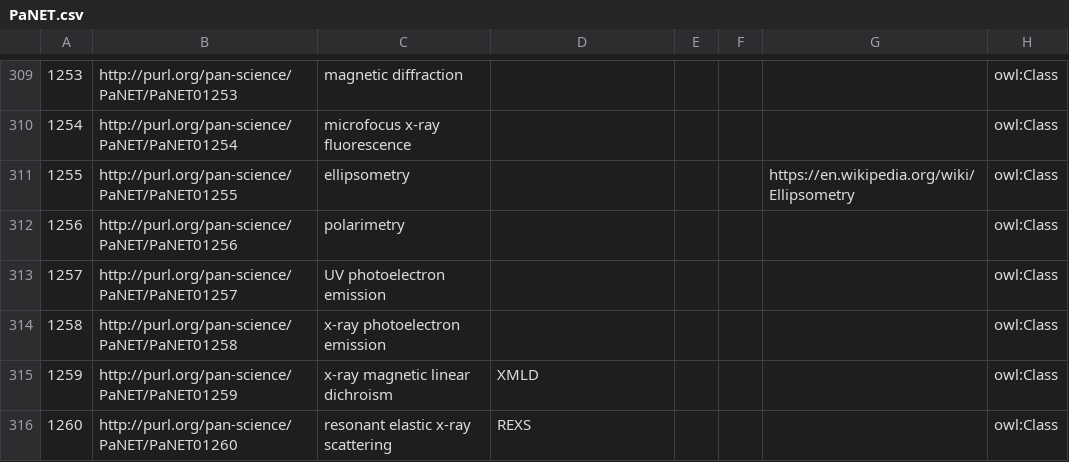
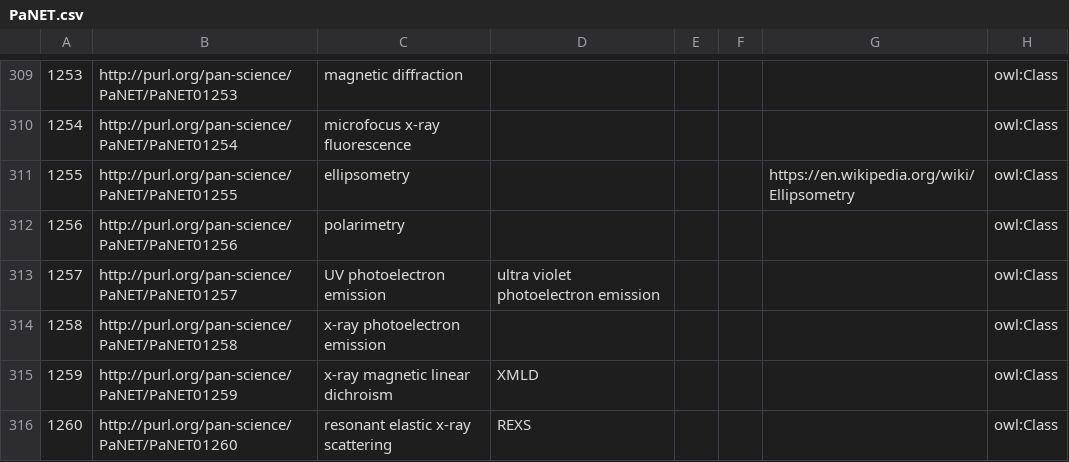
Before and after one commit to ExPaNDS-eu/ExPaNDS-experimental-techniques-ontology, a CSV file: source/PaNET.csv, drawn as a sheet; only a part is shown, gaps mark what is left out; the diff covers the shown part only; the diff names each change by its address in the sheet, - before the commit and + after, or states it on an @@ line.

```diff
--- a/source/PaNET.csv
+++ b/source/PaNET.csv
-D313: (empty)
+D313: ultra violet photoelectron emission
```
Also changed, not shown: 13 edited cells elsewhere in this file.
